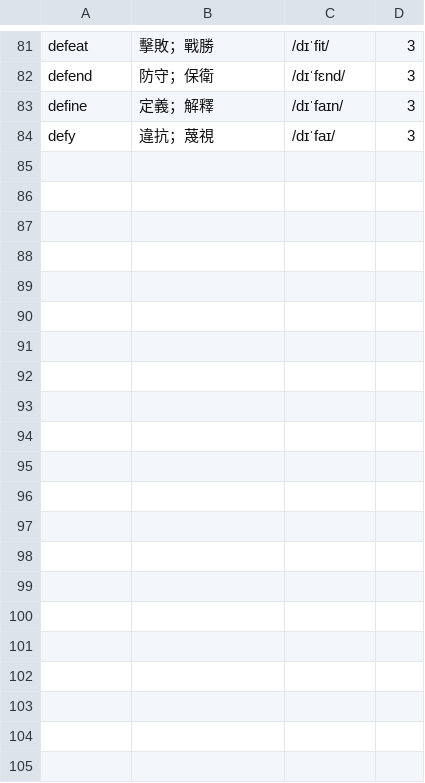
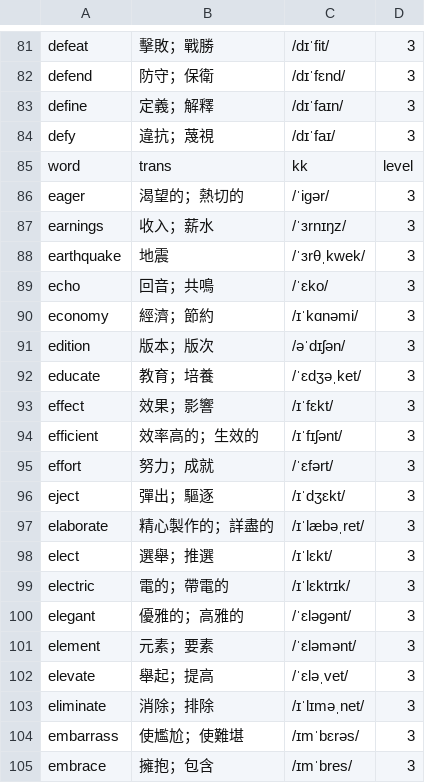
Before and after one commit to story66y66-ai/asset-guardian, a CSV file: words_level3.csv, drawn as a sheet; only a part is shown, gaps mark what is left out; the diff names each change by its address in the sheet, - before the commit and + after, or states it on an @@ line.

Commit message:
Update words_level3.csv

```diff
--- a/words_level3.csv
+++ b/words_level3.csv
+row 85: word | trans | kk | level
+row 86: eager | 渴望的；熱切的 | /ˈiɡər/ | 3
+row 87: earnings | 收入；薪水 | /ˈɜrnɪŋz/ | 3
+row 88: earthquake | 地震 | /ˈɜrθˌkwek/ | 3
+row 89: echo | 回音；共鳴 | /ˈɛko/ | 3
+row 90: economy | 經濟；節約 | /ɪˈkɑnəmi/ | 3
+row 91: edition | 版本；版次 | /əˈdɪʃən/ | 3
+row 92: educate | 教育；培養 | /ˈɛdʒəˌket/ | 3
+row 93: effect | 效果；影響 | /ɪˈfɛkt/ | 3
+row 94: efficient | 效率高的；生效的 | /ɪˈfɪʃənt/ | 3
+row 95: effort | 努力；成就 | /ˈɛfərt/ | 3
+row 96: eject | 彈出；驅逐 | /ɪˈdʒɛkt/ | 3
+row 97: elaborate | 精心製作的；詳盡的 | /ɪˈlæbəˌret/ | 3
+row 98: elect | 選舉；推選 | /ɪˈlɛkt/ | 3
+row 99: electric | 電的；帶電的 | /ɪˈlɛktrɪk/ | 3
+row 100: elegant | 優雅的；高雅的 | /ˈɛləɡənt/ | 3
+row 101: element | 元素；要素 | /ˈɛləmənt/ | 3
+row 102: elevate | 舉起；提高 | /ˈɛləˌvet/ | 3
+row 103: eliminate | 消除；排除 | /ɪˈlɪməˌnet/ | 3
+row 104: embarrass | 使尷尬；使難堪 | /ɪmˈbɛrəs/ | 3
+row 105: embrace | 擁抱；包含 | /ɪmˈbres/ | 3
```
